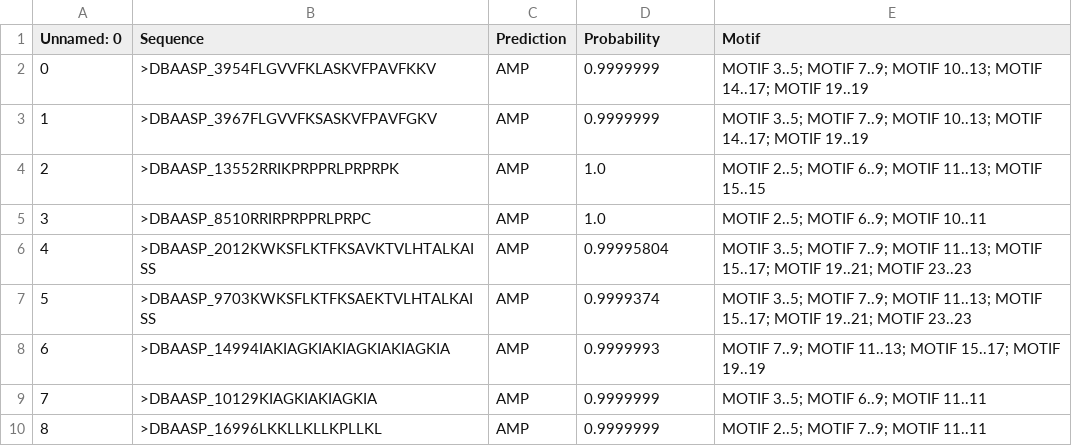
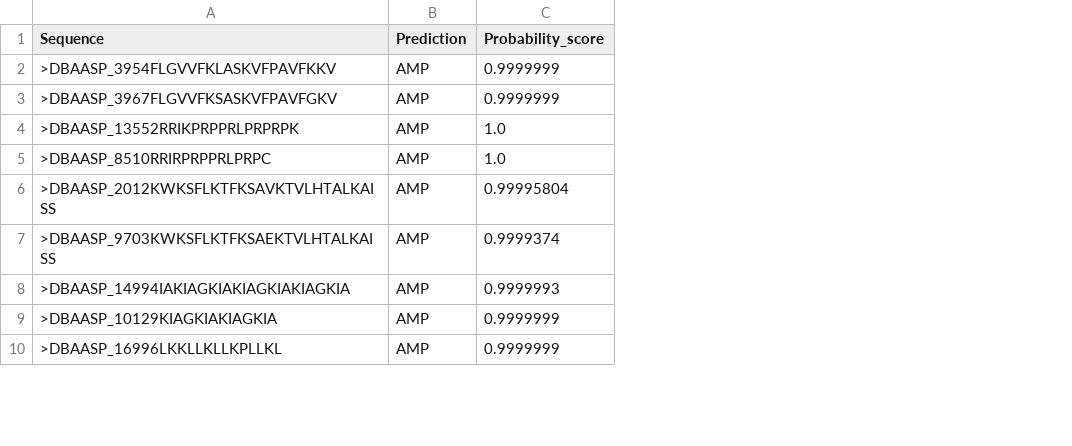
Before and after one commit to wz7475/AMPpred-MFA, a TSV file: eval_results/eval_data/dbaasp/clustered/paired_MD.tsv, drawn as a sheet; only a part is shown; removed rows and columns are numbered as before the commit, all else as after; the diff names each change by its address in the sheet, - before the commit and + after, or states it on an @@ line.

Commit message:
add results

```diff
--- a/eval_results/eval_data/dbaasp/clustered/paired_MD.tsv
+++ b/eval_results/eval_data/dbaasp/clustered/paired_MD.tsv
-column A (Unnamed: 0), rows 2-10: 0 | 1 | 2 | 3 | 4 | 5 | 6 | 7 | 8
-column E (Motif), rows 2-10: MOTIF 3..5; MOTIF 7..9; MOTIF 10..13; MOTIF 14..17; MOTIF 19..19 | MOTIF 3..5; MOTIF 7..9; MOTIF 10..13; MOTIF 14..17; MOTIF 19..19 | MOTIF 2..5; MOTIF 6..9; MOTIF 11..13; MOTIF 15..15 | MOTIF 2..5; MOTIF 6..9; MOTIF 10..11 | MOTIF 3..5; MOTIF 7..9; MOTIF 11..13; MOTIF 15..17; MOTIF 19..21; MOTIF 23..23 | MOTIF 3..5; MOTIF 7..9; MOTIF 11..13; MOTIF 15..17; MOTIF 19..21; MOTIF 23..23 | MOTIF 7..9; MOTIF 11..13; MOTIF 15..17; MOTIF 19..19 | MOTIF 3..5; MOTIF 6..9; MOTIF 11..11 | MOTIF 2..5; MOTIF 7..9; MOTIF 11..11
-C1: Probability
+C1: Probability_score
```
Also changed, not shown: eval_results/task_1_2.tsv, 19 other files.
